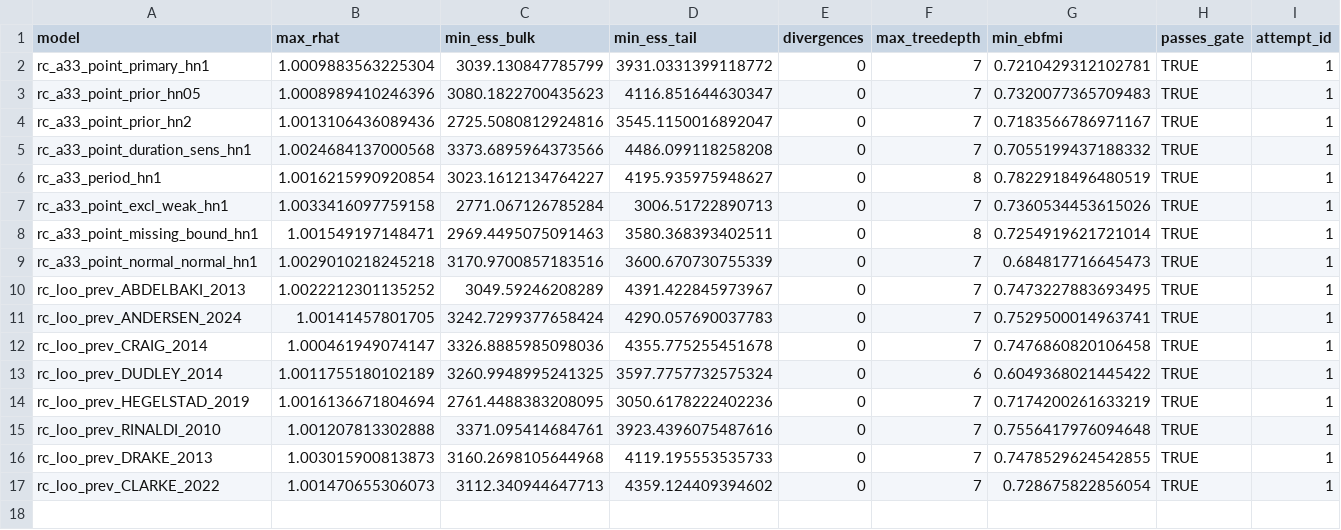
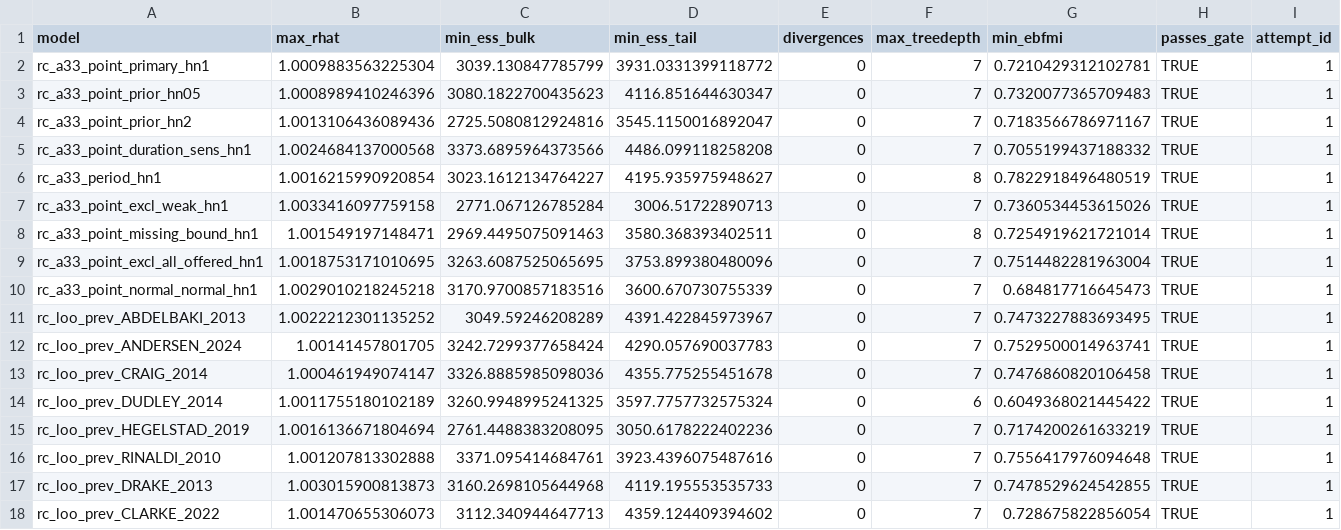
Before and after one commit to ricardotwumasi/employment-early-psychosis, a CSV file: output/release/bayesian/rc_prevalence_diagnostics.csv, drawn as a sheet; the diff names each change by its address in the sheet, - before the commit and + after, or states it on an @@ line.

```diff
--- a/output/release/bayesian/rc_prevalence_diagnostics.csv
+++ b/output/release/bayesian/rc_prevalence_diagnostics.csv
+row 9: rc_a33_point_excl_all_offered_hn1 | 1.0018753171010695 | 3263.6087525065695 | 3753.899380480096 | 0 | 7 | 0.7514482281963004 | TRUE | 1
```
Also changed, not shown: output/bayesian/gate_attempts.csv, output/release/bayesian/rc_prevalence_summary.csv, 54 other files.
